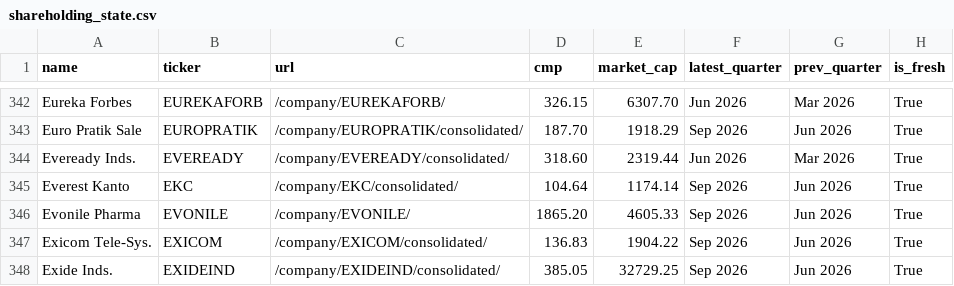
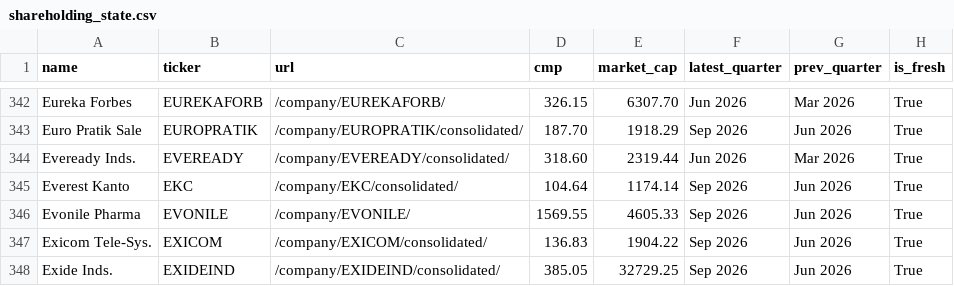
Before and after one commit to vishwaskalani/Dalal-Street, a CSV file: screener/data/shareholding_state.csv, drawn as a sheet; only a part is shown, gaps mark what is left out; the diff names each change by its address in the sheet, - before the commit and + after, or states it on an @@ line.

```diff
--- a/screener/data/shareholding_state.csv
+++ b/screener/data/shareholding_state.csv
-D346 (cmp): 1865.20
+D346 (cmp): 1569.55
```
Also changed, not shown: 1 other file.
